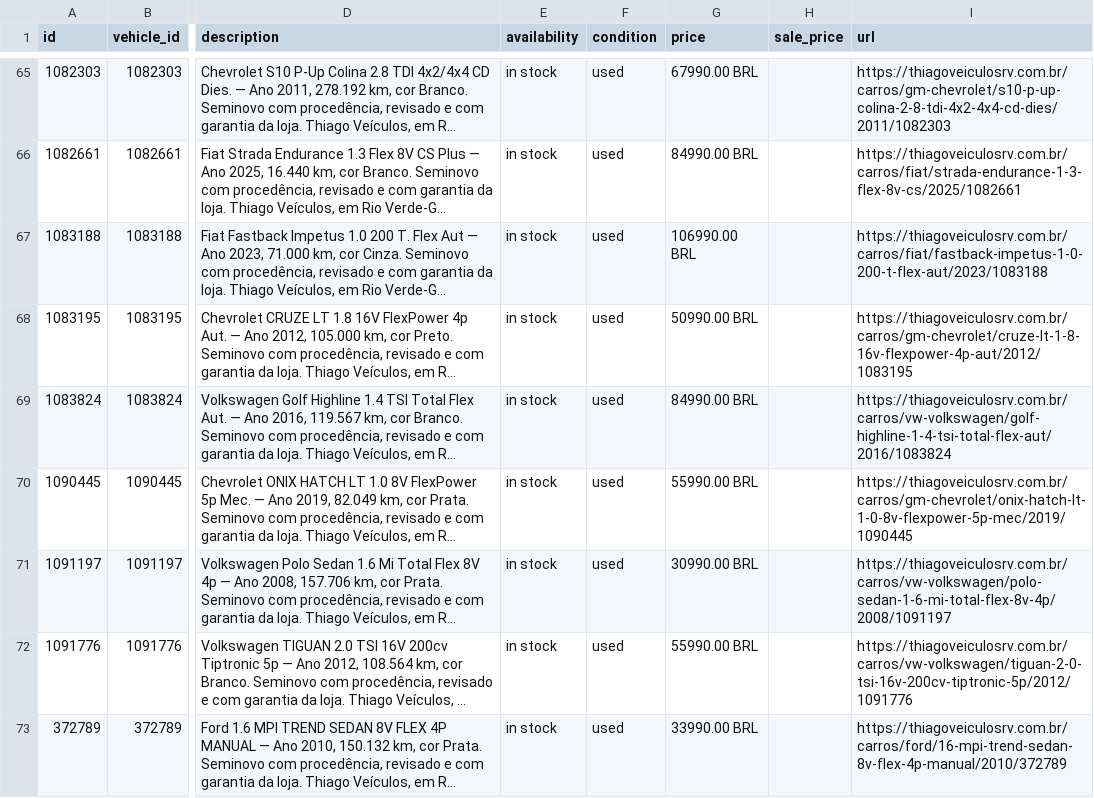
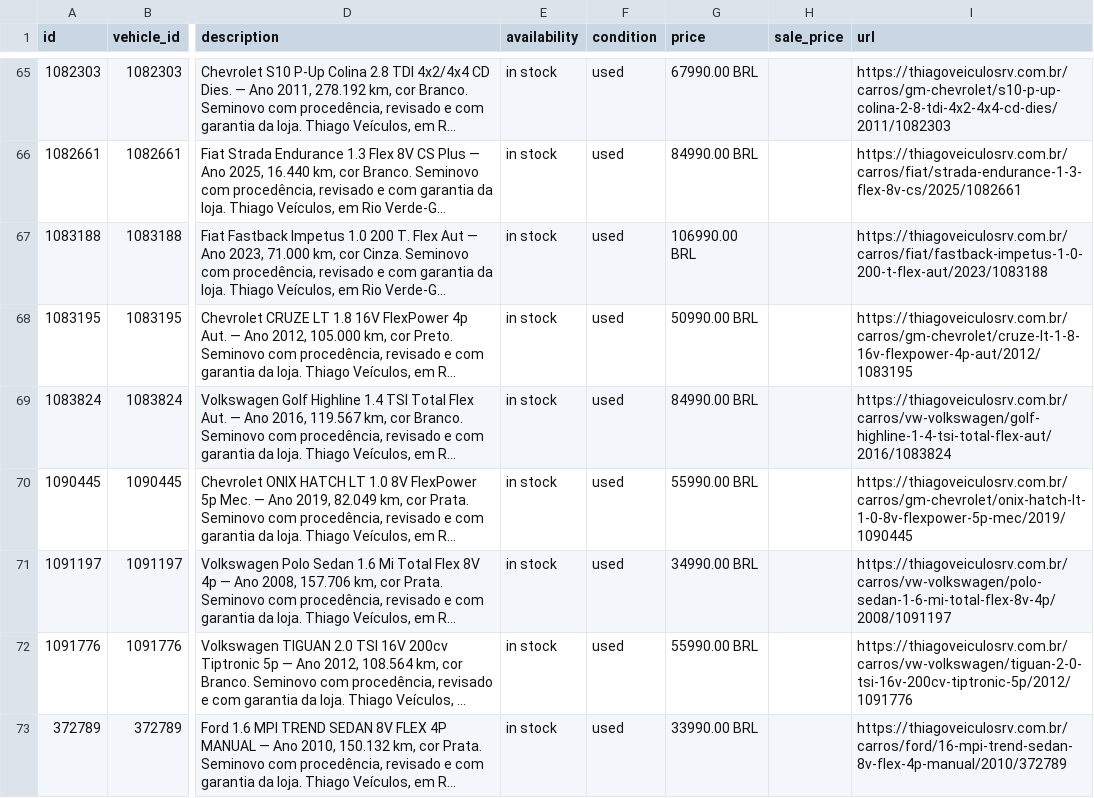
Before and after one commit to joaolucascostax/thiago2, a CSV file: docs/catalog_vehicles.csv, drawn as a sheet; only a part is shown, gaps mark what is left out; long unchanged cells end in …; the diff names each change by its address in the sheet, - before the commit and + after, or states it on an @@ line.

```diff
--- a/docs/catalog_vehicles.csv
+++ b/docs/catalog_vehicles.csv
-G71 (price): 30990.00 BRL
+G71 (price): 34990.00 BRL
```
Also changed, not shown: 2 other files.
